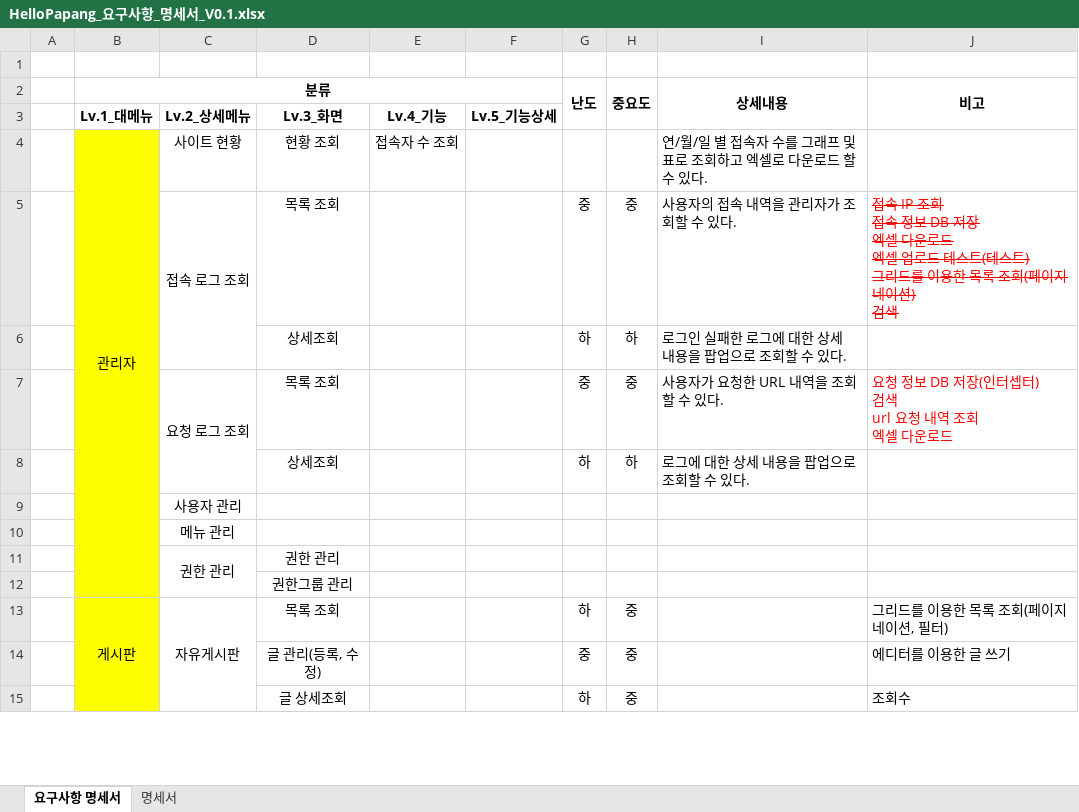
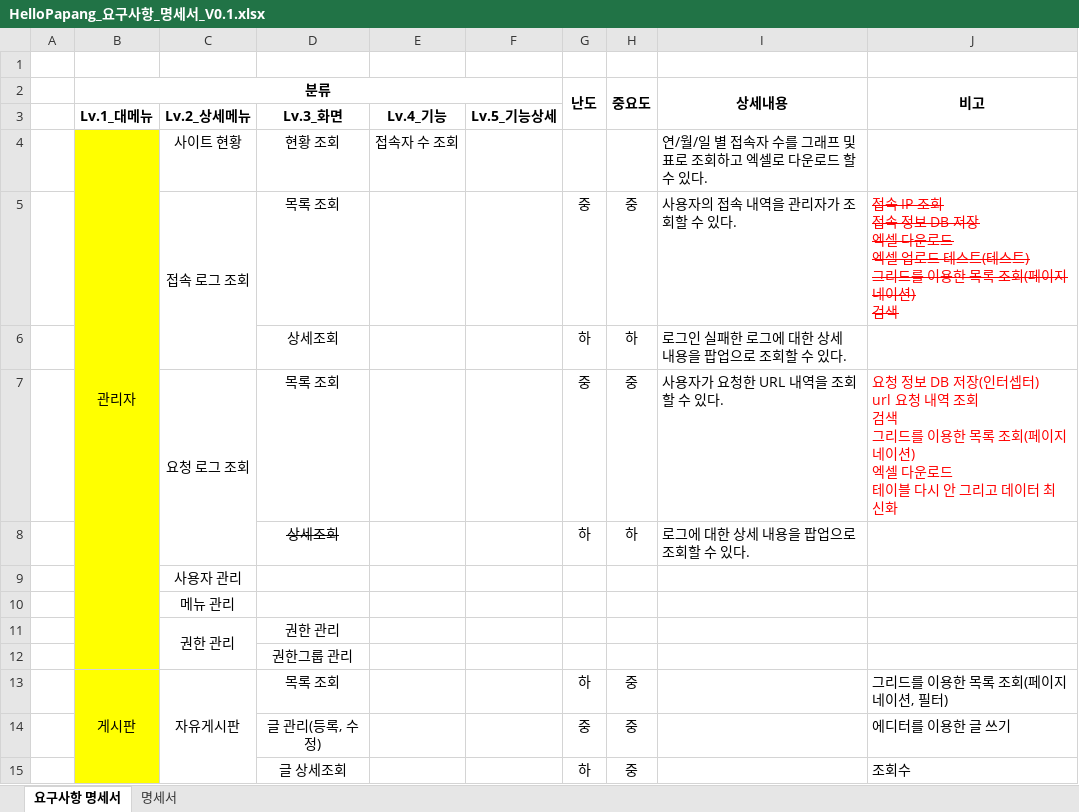
Before and after one commit to yhoo0094/helloPaPang, an Excel workbook: 산출물/HelloPapang_요구사항_명세서_V0.1.xlsx, sheet 요구사항 명세서, drawn as a sheet; only a part is shown; values as stored, in another font and other column widths than the file's, no borders; conditional formats not drawn; ↵ is a line break in a cell; the diff names each change by its address in the sheet, - before the commit and + after, or states it on an @@ line.

```diff
--- a/산출물/HelloPapang_요구사항_명세서_V0.1.xlsx (sheet 요구사항 명세서)
+++ b/산출물/HelloPapang_요구사항_명세서_V0.1.xlsx (sheet 요구사항 명세서)
-J7 (비고): …터셉터) ↵ 검색 ↵ url 요청 내역 조회 ↵ 엑셀 다운로드
+J7 (비고): …터셉터) ↵ url 요청 내역 조회 ↵ 검색 ↵ 그리드를 이용한 목록 조회(페이지 네이션) ↵ 엑셀 다운로드 ↵ 테이블 다시 안 그리고 데이터 최신화
-D8 strikethrough: off
+D8 strikethrough: on
```
Also changed, not shown: 13 other files.
